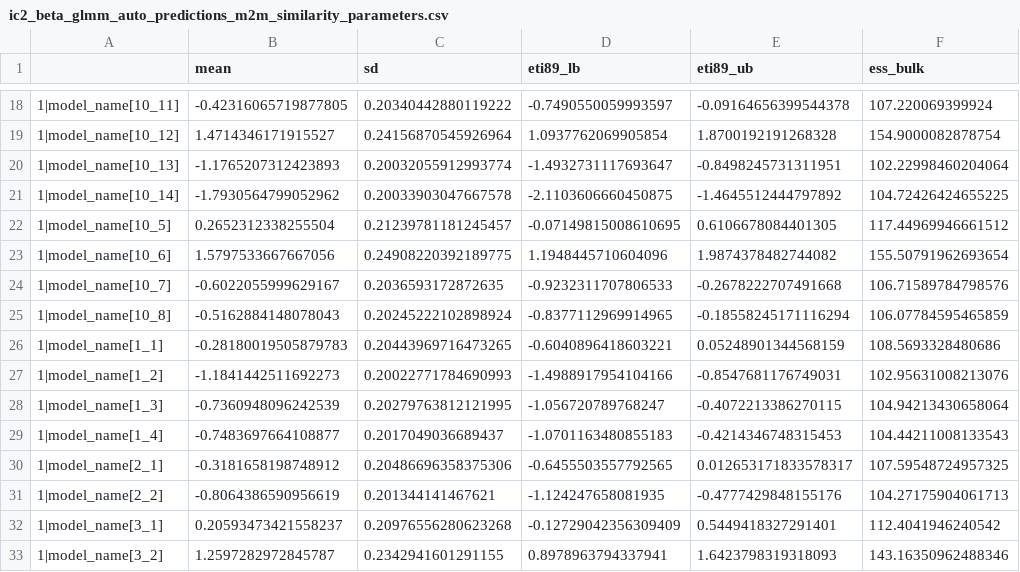
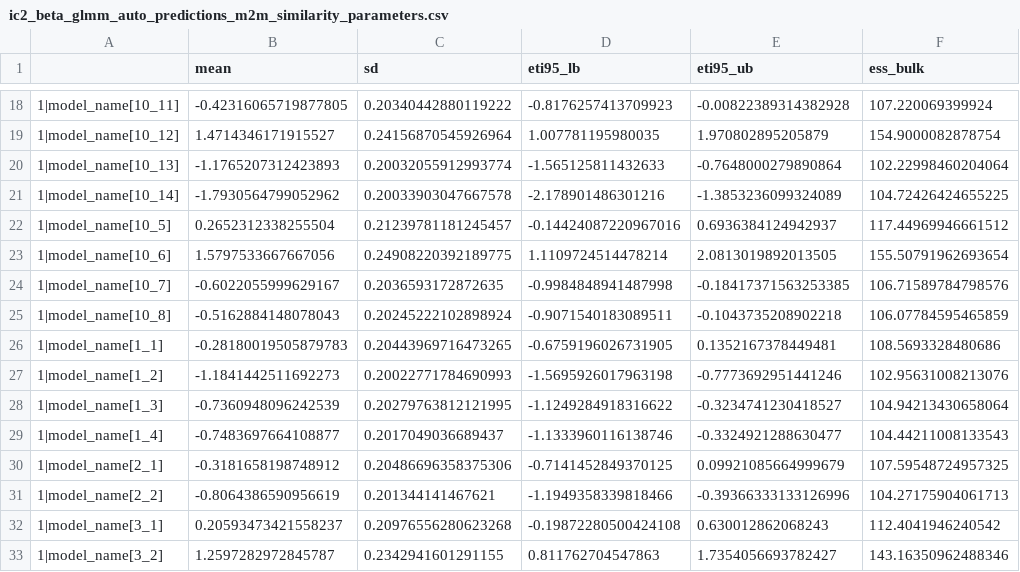
Before and after one commit to com-pot-93/LaaJ, a CSV file: evaluation/automatic/ic2_beta_glmm_auto_predictions_m2m_similarity_parameters.csv, drawn as a sheet; only a part is shown, gaps mark what is left out; the diff covers the shown part only; the diff names each change by its address in the sheet, - before the commit and + after, or states it on an @@ line.

```diff
--- a/evaluation/automatic/ic2_beta_glmm_auto_predictions_m2m_similarity_parameters.csv
+++ b/evaluation/automatic/ic2_beta_glmm_auto_predictions_m2m_similarity_parameters.csv
-D1: eti89_lb
+D1: eti95_lb
-E1: eti89_ub
+E1: eti95_ub
-D18 (eti95_lb): -0.7490550059993597
+D18 (eti95_lb): -0.8176257413709923
-E18 (eti95_ub): -0.09164656399544378
+E18 (eti95_ub): -0.00822389314382928
-D19 (eti95_lb): 1.0937762069905854
+D19 (eti95_lb): 1.007781195980035
-E19 (eti95_ub): 1.8700192191268328
+E19 (eti95_ub): 1.970802895205879
-D20 (eti95_lb): -1.4932731117693647
+D20 (eti95_lb): -1.565125811432633
-E20 (eti95_ub): -0.8498245731311951
+E20 (eti95_ub): -0.7648000279890864
-D21 (eti95_lb): -2.1103606660450875
+D21 (eti95_lb): -2.178901486301216
-E21 (eti95_ub): -1.4645512444797892
+E21 (eti95_ub): -1.3853236099324089
-D22 (eti95_lb): -0.07149815008610695
+D22 (eti95_lb): -0.14424087220967016
-E22 (eti95_ub): 0.6106678084401305
+E22 (eti95_ub): 0.6936384124942937
-D23 (eti95_lb): 1.1948445710604096
+D23 (eti95_lb): 1.1109724514478214
-E23 (eti95_ub): 1.9874378482744082
+E23 (eti95_ub): 2.0813019892013505
-D24 (eti95_lb): -0.9232311707806533
+D24 (eti95_lb): -0.9984848941487998
-E24 (eti95_ub): -0.2678222707491668
+E24 (eti95_ub): -0.18417371563253385
-D25 (eti95_lb): -0.8377112969914965
+D25 (eti95_lb): -0.9071540183089511
-E25 (eti95_ub): -0.18558245171116294
+E25 (eti95_ub): -0.1043735208902218
-D26 (eti95_lb): -0.6040896418603221
+D26 (eti95_lb): -0.6759196026731905
-E26 (eti95_ub): 0.05248901344568159
+E26 (eti95_ub): 0.1352167378449481
-D27 (eti95_lb): -1.4988917954104166
+D27 (eti95_lb): -1.5695926017963198
-E27 (eti95_ub): -0.8547681176749031
+E27 (eti95_ub): -0.7773692951441246
-D28 (eti95_lb): -1.056720789768247
+D28 (eti95_lb): -1.1249284918316622
-E28 (eti95_ub): -0.4072213386270115
+E28 (eti95_ub): -0.3234741230418527
-D29 (eti95_lb): -1.0701163480855183
+D29 (eti95_lb): -1.1333960116138746
-E29 (eti95_ub): -0.4214346748315453
+E29 (eti95_ub): -0.3324921288630477
-D30 (eti95_lb): -0.6455503557792565
+D30 (eti95_lb): -0.7141452849370125
-E30 (eti95_ub): 0.012653171833578317
+E30 (eti95_ub): 0.09921085664999679
-D31 (eti95_lb): -1.124247658081935
+D31 (eti95_lb): -1.1949358339818466
-E31 (eti95_ub): -0.4777429848155176
+E31 (eti95_ub): -0.39366333133126996
-D32 (eti95_lb): -0.12729042356309409
+D32 (eti95_lb): -0.19872280500424108
-E32 (eti95_ub): 0.5449418327291401
+E32 (eti95_ub): 0.630012862068243
-D33 (eti95_lb): 0.8978963794337941
+D33 (eti95_lb): 0.811762704547863
-E33 (eti95_ub): 1.6423798319318093
+E33 (eti95_ub): 1.7354056693782427
```
Also changed, not shown: 156 edited cells elsewhere in this file, evaluation/automatic/ic2_beta_glmm_auto_predictions_m2t_relevance_parameters.csv, evaluation/automatic/ic2_beta_glmm_auto_predictions_m2t_truthfulness_parameters.csv, 7 other files.
